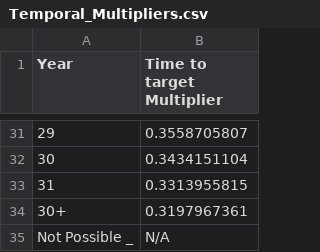
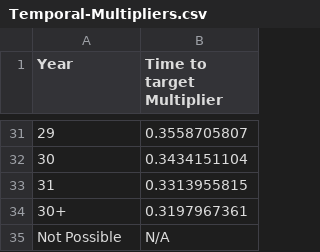
Before and after one commit to Eyesiah/biodiversity-sites-frontend, a CSV file: data/Temporal-Multipliers.csv (was data/Temporal_Multipliers.csv), drawn as a sheet; only a part is shown, gaps mark what is left out.

Commit message:
Change name of csv and set TEMPORAL_RISK_MULTIPLIER_OVER_MAX_YEARS = 0.3197967361

```diff
--- a/data/Temporal_Multipliers.csv
+++ b/data/Temporal-Multipliers.csv
@@ -34,2 +34,2 @@ Year,Time to target Multiplier
 30+,0.3197967361
-Not Possible _,N/A
+Not Possible,N/A
```
Also changed, not shown: 1 other file.
